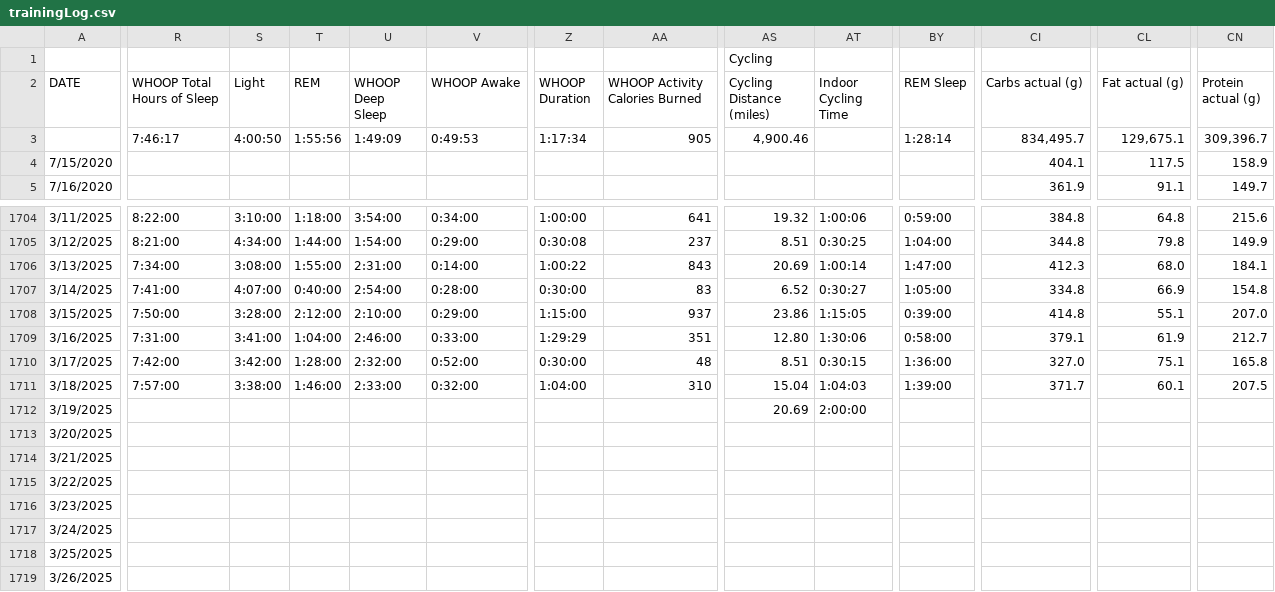
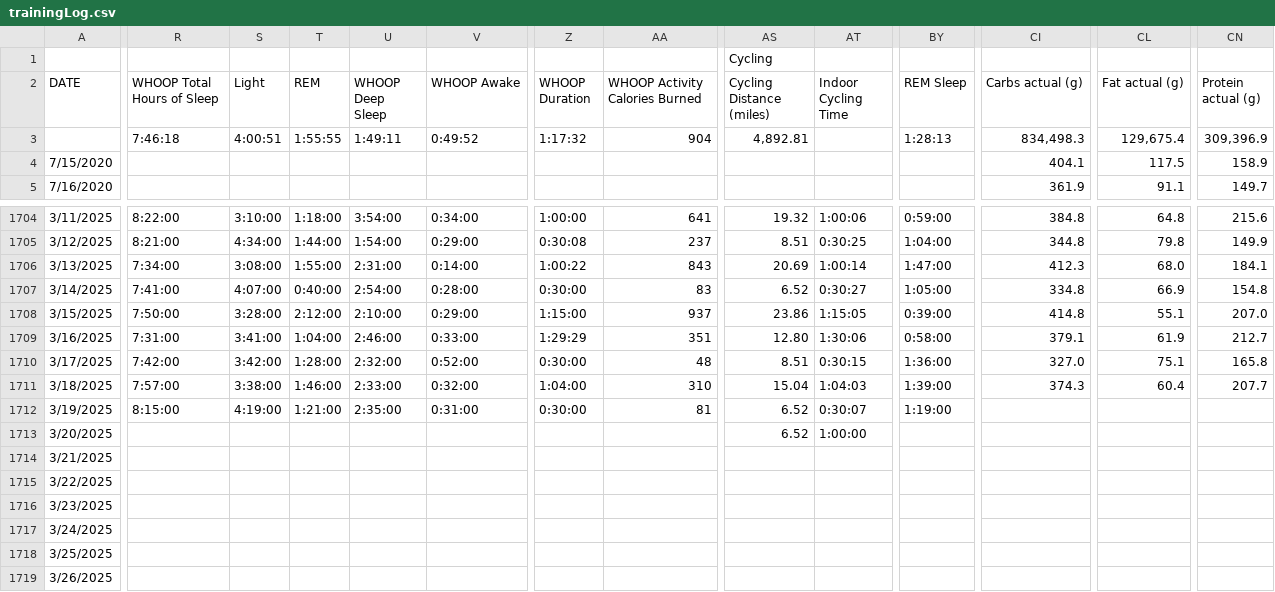
Before and after one commit to ptsouth97/traininglogWebserver, a CSV file: trainingLog.csv, drawn as a sheet; only a part is shown, gaps mark what is left out; the diff covers the shown part only; the diff names each change by its address in the sheet, - before the commit and + after, or states it on an @@ line.

```diff
--- a/trainingLog.csv
+++ b/trainingLog.csv
-R3 (WHOOP Total Hours of Sleep): 7:46:17
+R3 (WHOOP Total Hours of Sleep): 7:46:18
-S3 (Light): 4:00:50
+S3 (Light): 4:00:51
-T3 (REM): 1:55:56
+T3 (REM): 1:55:55
-U3 (WHOOP Deep Sleep): 1:49:09
+U3 (WHOOP Deep Sleep): 1:49:11
-V3 (WHOOP Awake): 0:49:53
+V3 (WHOOP Awake): 0:49:52
-Z3 (WHOOP Duration): 1:17:34
+Z3 (WHOOP Duration): 1:17:32
-AA3 (WHOOP Activity Calories Burned): 905
+AA3 (WHOOP Activity Calories Burned): 904
-AS3 (Cycling Distance (miles)): 4,900.46
+AS3 (Cycling Distance (miles)): 4,892.81
-BY3 (REM Sleep): 1:28:14
+BY3 (REM Sleep): 1:28:13
-CI3 (Carbs actual (g)): 834,495.7
+CI3 (Carbs actual (g)): 834,498.3
-CL3 (Fat actual (g)): 129,675.1
+CL3 (Fat actual (g)): 129,675.4
-CN3 (Protein actual (g)): 309,396.7
+CN3 (Protein actual (g)): 309,396.9
-CI1711 (Carbs actual (g)): 371.7
+CI1711 (Carbs actual (g)): 374.3
-CL1711 (Fat actual (g)): 60.1
+CL1711 (Fat actual (g)): 60.4
-CN1711 (Protein actual (g)): 207.5
+CN1711 (Protein actual (g)): 207.7
-R1712 (WHOOP Total Hours of Sleep): (empty)
+R1712 (WHOOP Total Hours of Sleep): 8:15:00
-S1712 (Light): (empty)
+S1712 (Light): 4:19:00
-T1712 (REM): (empty)
+T1712 (REM): 1:21:00
-U1712 (WHOOP Deep Sleep): (empty)
+U1712 (WHOOP Deep Sleep): 2:35:00
-V1712 (WHOOP Awake): (empty)
+V1712 (WHOOP Awake): 0:31:00
-Z1712 (WHOOP Duration): (empty)
+Z1712 (WHOOP Duration): 0:30:00
-AA1712 (WHOOP Activity Calories Burned): (empty)
+AA1712 (WHOOP Activity Calories Burned): 81
-AS1712 (Cycling Distance (miles)): 20.69
+AS1712 (Cycling Distance (miles)): 6.52
-AT1712 (Indoor Cycling Time): 2:00:00
+AT1712 (Indoor Cycling Time): 0:30:07
-BY1712 (REM Sleep): (empty)
+BY1712 (REM Sleep): 1:19:00
-AS1713 (Cycling Distance (miles)): (empty)
+AS1713 (Cycling Distance (miles)): 6.52
-AT1713 (Indoor Cycling Time): (empty)
+AT1713 (Indoor Cycling Time): 1:00:00
```
Also changed, not shown: 58 edited cells elsewhere in this file, 6 other files.
